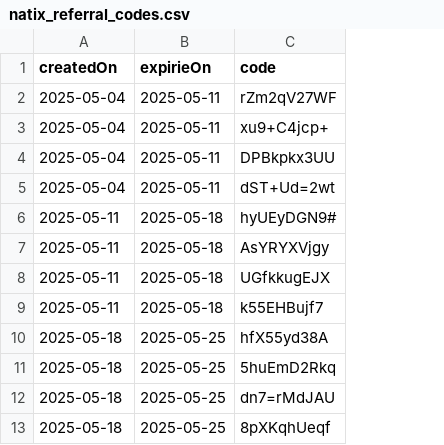
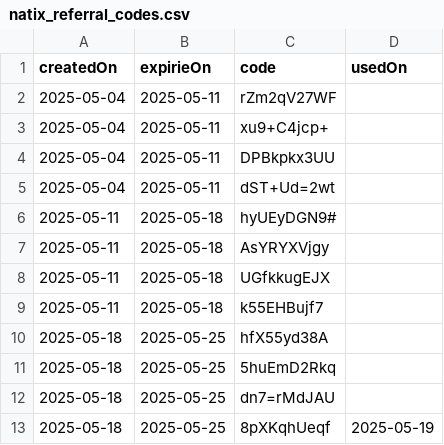
Before and after one commit to torrocus/natix, a CSV file: natix_referral_codes.csv, drawn as a sheet; the diff names each change by its address in the sheet, - before the commit and + after, or states it on an @@ line.

Commit message:
Remove used referrer code

```diff
--- a/natix_referral_codes.csv
+++ b/natix_referral_codes.csv
+column D (usedOn), row 13: 2025-05-19
```
Also changed, not shown: 1 other file.
